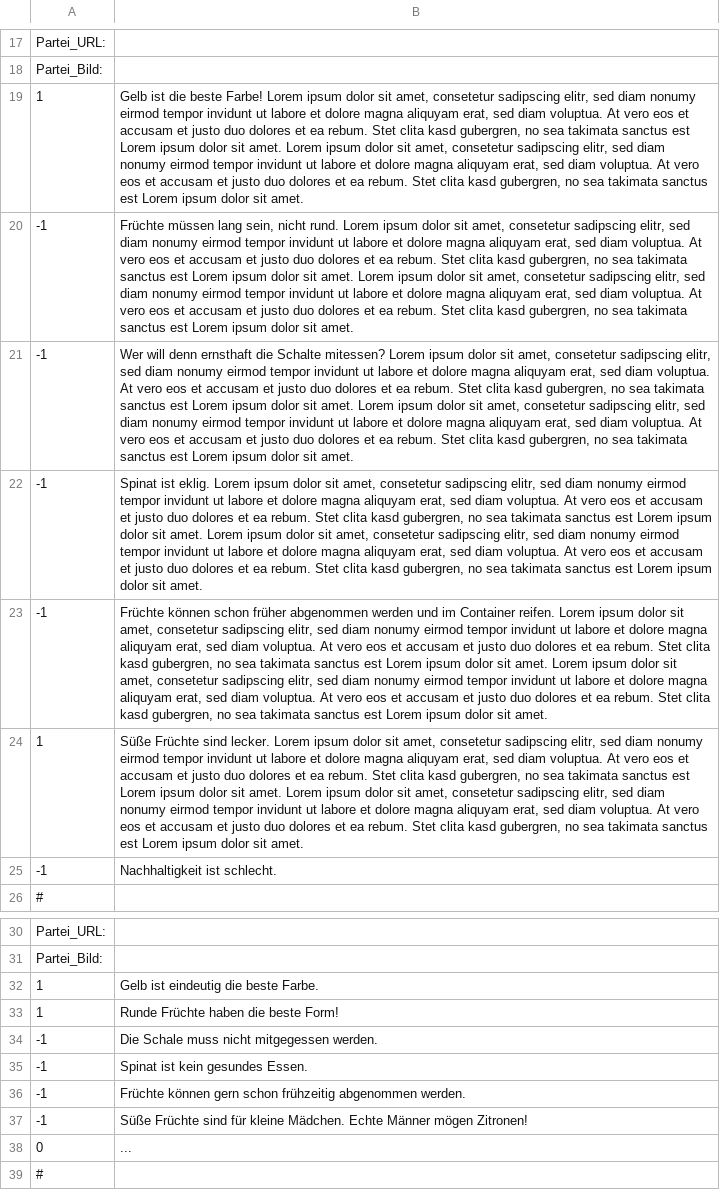
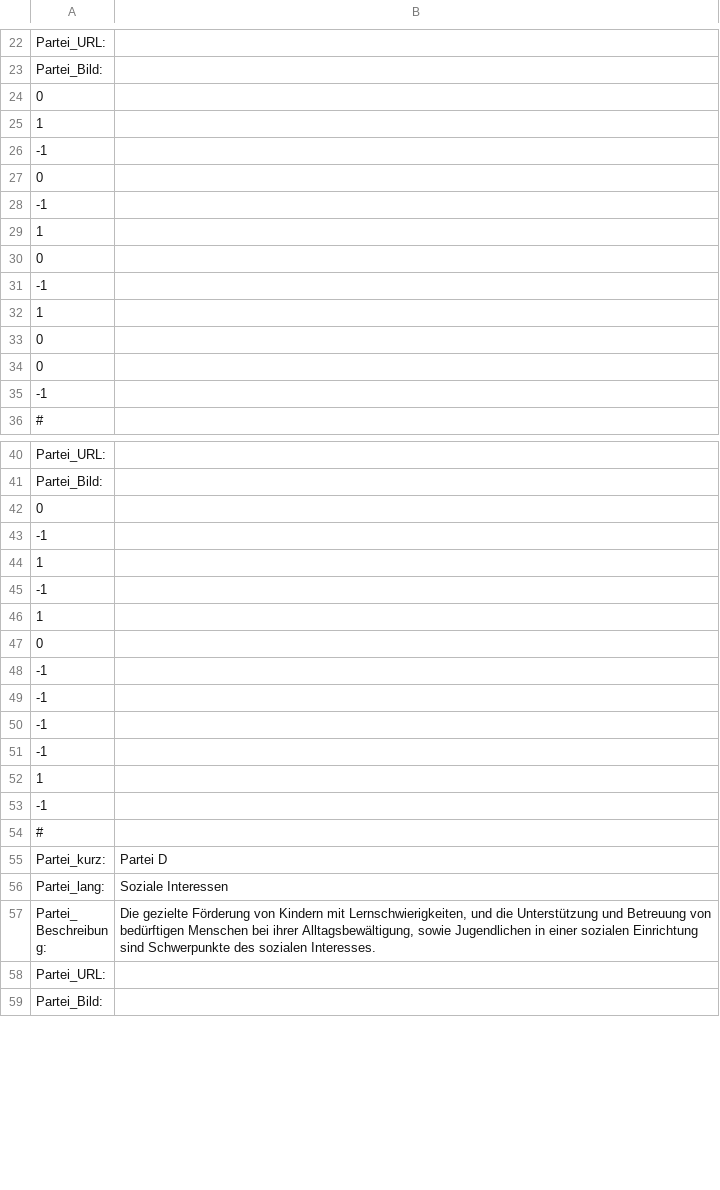
Before and after one commit to adittel87/studienwahl-o-mat, a CSV file: data/Studienwahl_Parteien.csv, drawn as a sheet; only a part is shown, gaps mark what is left out; the shorter side is filled out with more unchanged rows; removed rows and columns are numbered as before the commit, all else as after; the diff covers the shown part only; the diff names each change by its address in the sheet, - before the commit and + after, or states it on an @@ line.

```diff
--- a/data/Studienwahl_Parteien.csv
+++ b/data/Studienwahl_Parteien.csv
+row 24: 0
-B25: Gelb ist die beste Farbe! Lorem ipsum dolor sit amet, consetetur sadipscing elitr, sed diam nonumy eirmod tempor invidunt ut labore et dolore magna aliquyam erat, sed diam voluptua. At vero eos et accusam et justo duo dolores et ea rebum. Stet clita kasd gubergren, no sea takimata sanctus est Lorem ipsum dolor sit amet. Lorem ipsum dolor sit amet, consetetur sadipscing elitr, sed diam nonumy eirmod tempor invidunt ut labore et dolore magna aliquyam erat, sed diam voluptua. At vero eos et accusam et justo duo dolores et ea rebum. Stet clita kasd gubergren, no sea takimata sanctus est Lorem ipsum dolor sit amet.
+B25: (empty)
-B26: Früchte müssen lang sein, nicht rund. Lorem ipsum dolor sit amet, consetetur sadipscing elitr, sed diam nonumy eirmod tempor invidunt ut labore et dolore magna aliquyam erat, sed diam voluptua. At vero eos et accusam et justo duo dolores et ea rebum. Stet clita kasd gubergren, no sea takimata sanctus est Lorem ipsum dolor sit amet. Lorem ipsum dolor sit amet, consetetur sadipscing elitr, sed diam nonumy eirmod tempor invidunt ut labore et dolore magna aliquyam erat, sed diam voluptua. At vero eos et accusam et justo duo dolores et ea rebum. Stet clita kasd gubergren, no sea takimata sanctus est Lorem ipsum dolor sit amet.
+B26: (empty)
-row 21: -1 | Wer will denn ernsthaft die Schalte mitessen? Lorem ipsum dolor sit amet, consetetur sadipscing elitr, sed diam nonumy eirmod tempor invidunt ut labore et dolore magna aliquyam erat, sed diam voluptua. At vero eos et accusam et justo duo dolores et ea rebum. Stet clita kasd gubergren, no sea takimata sanctus est Lorem ipsum dolor sit amet. Lorem ipsum dolor sit amet, consetetur sadipscing elitr, sed diam nonumy eirmod tempor invidunt ut labore et dolore magna aliquyam erat, sed diam voluptua. At vero eos et accusam et justo duo dolores et ea rebum. Stet clita kasd gubergren, no sea takimata sanctus est Lorem ipsum dolor sit amet.
+row 27: 0
-B28: Spinat ist eklig. Lorem ipsum dolor sit amet, consetetur sadipscing elitr, sed diam nonumy eirmod tempor invidunt ut labore et dolore magna aliquyam erat, sed diam voluptua. At vero eos et accusam et justo duo dolores et ea rebum. Stet clita kasd gubergren, no sea takimata sanctus est Lorem ipsum dolor sit amet. Lorem ipsum dolor sit amet, consetetur sadipscing elitr, sed diam nonumy eirmod tempor invidunt ut labore et dolore magna aliquyam erat, sed diam voluptua. At vero eos et accusam et justo duo dolores et ea rebum. Stet clita kasd gubergren, no sea takimata sanctus est Lorem ipsum dolor sit amet.
+B28: (empty)
+row 29: 1
+row 30: 0
-B31: Früchte können schon früher abgenommen werden und im Container reifen. Lorem ipsum dolor sit amet, consetetur sadipscing elitr, sed diam nonumy eirmod tempor invidunt ut labore et dolore magna aliquyam erat, sed diam voluptua. At vero eos et accusam et justo duo dolores et ea rebum. Stet clita kasd gubergren, no sea takimata sanctus est Lorem ipsum dolor sit amet. Lorem ipsum dolor sit amet, consetetur sadipscing elitr, sed diam nonumy eirmod tempor invidunt ut labore et dolore magna aliquyam erat, sed diam voluptua. At vero eos et accusam et justo duo dolores et ea rebum. Stet clita kasd gubergren, no sea takimata sanctus est Lorem ipsum dolor sit amet.
+B31: (empty)
-B32: Süße Früchte sind lecker. Lorem ipsum dolor sit amet, consetetur sadipscing elitr, sed diam nonumy eirmod tempor invidunt ut labore et dolore magna aliquyam erat, sed diam voluptua. At vero eos et accusam et justo duo dolores et ea rebum. Stet clita kasd gubergren, no sea takimata sanctus est Lorem ipsum dolor sit amet. Lorem ipsum dolor sit amet, consetetur sadipscing elitr, sed diam nonumy eirmod tempor invidunt ut labore et dolore magna aliquyam erat, sed diam voluptua. At vero eos et accusam et justo duo dolores et ea rebum. Stet clita kasd gubergren, no sea takimata sanctus est Lorem ipsum dolor sit amet.
+B32: (empty)
+row 33: 0
+row 34: 0
-B35: Nachhaltigkeit ist schlecht.
+B35: (empty)
+row 42: 0
+row 43: -1
-B44: Gelb ist eindeutig die beste Farbe.
+B44: (empty)
+row 45: -1
-B46: Runde Früchte haben die beste Form!
+B46: (empty)
+row 47: 0
-B48: Die Schale muss nicht mitgegessen werden.
+B48: (empty)
-B49: Spinat ist kein gesundes Essen.
+B49: (empty)
-B50: Früchte können gern schon frühzeitig abgenommen werden.
+B50: (empty)
-B51: Süße Früchte sind für kleine Mädchen. Echte Männer mögen Zitronen!
+B51: (empty)
-row 38: 0 | ...
+row 52: 1
+row 53: -1
```
Also changed, not shown: 16 added rows, 5 removed rows and 9 edited cells elsewhere in this file.
